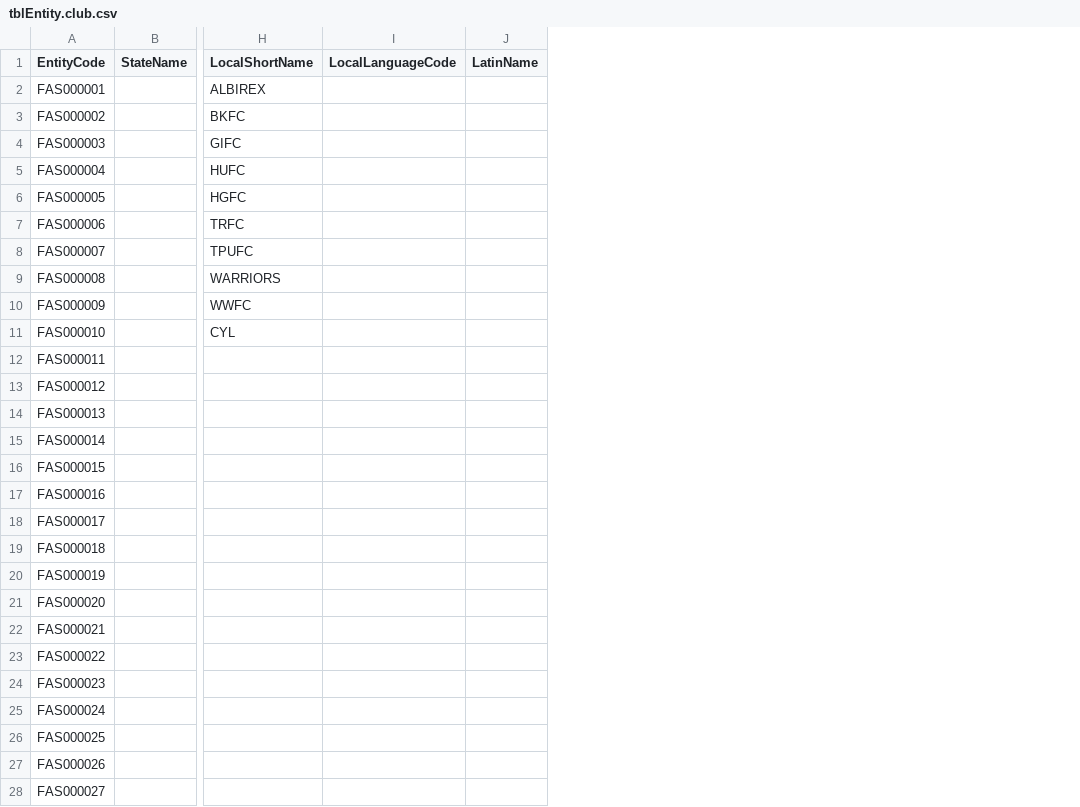
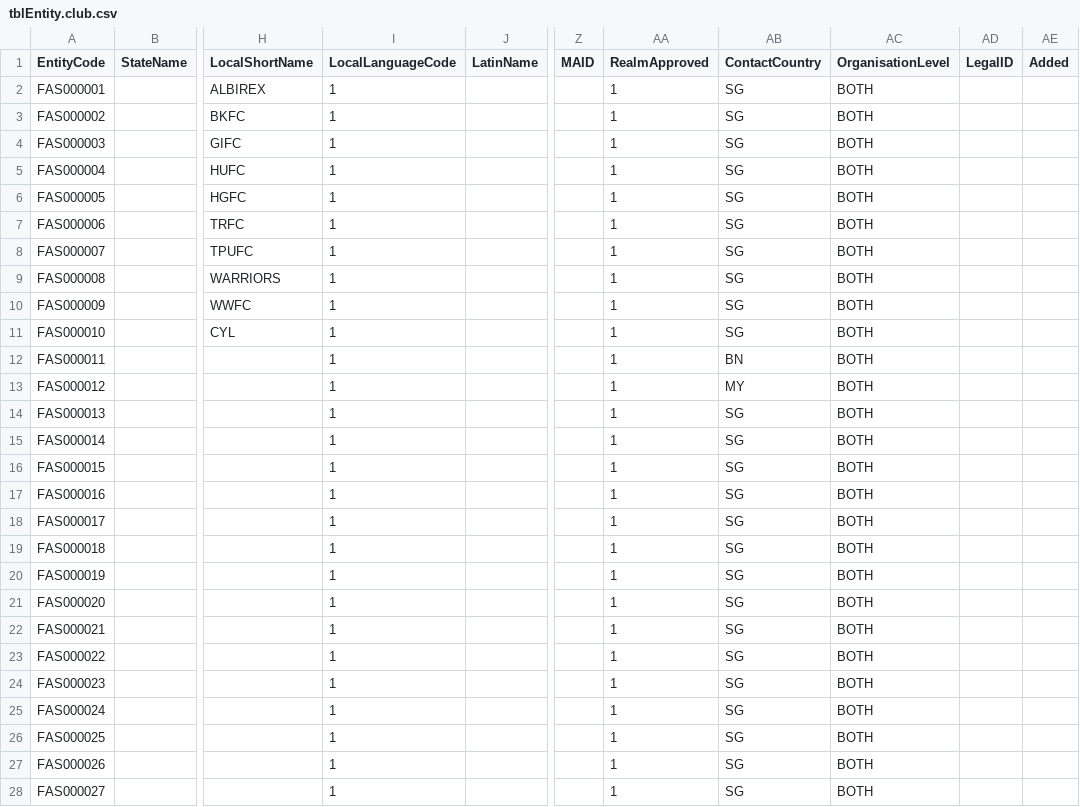
Before and after one commit to erwinmacaraig/perl-cig-prj, a CSV file: importer/csv/singapore/tblEntity.club.csv, drawn as a sheet; only a part is shown, gaps mark what is left out; the diff covers the shown part only; the diff names each change by its address in the sheet, - before the commit and + after, or states it on an @@ line.

Commit message:
IMPORTER test data - additional default column values for club

```diff
--- a/importer/csv/singapore/tblEntity.club.csv
+++ b/importer/csv/singapore/tblEntity.club.csv
+column Z (MAID), empty
+column AA (RealmApproved), rows 2-28: all 1
+column AB (ContactCountry), rows 2-28: SG | SG | SG | SG | SG | SG | SG | SG | SG | SG | BN | MY | SG | SG | SG | SG | SG | SG | SG | SG | SG | SG | SG | SG | SG | SG | SG
+column AC (OrganisationLevel), rows 2-28: all BOTH
+column AD (LegalID), empty
+column AE (Added), empty
-I2:I28 (LocalLanguageCode): (empty)
+I2:I28 (LocalLanguageCode): 1
```
Also changed, not shown: 35 edited cells elsewhere in this file.
